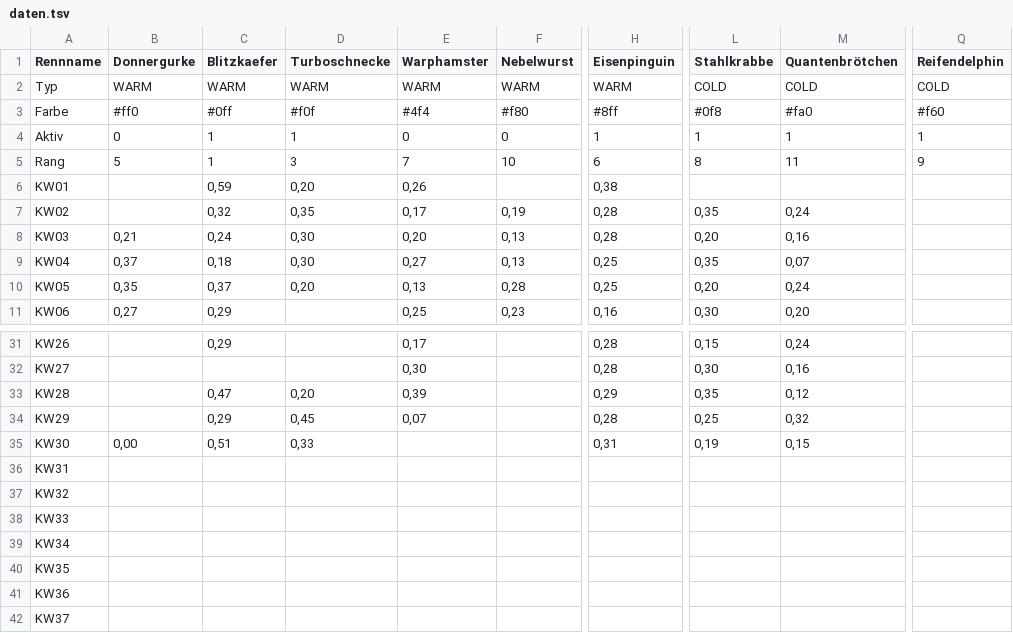
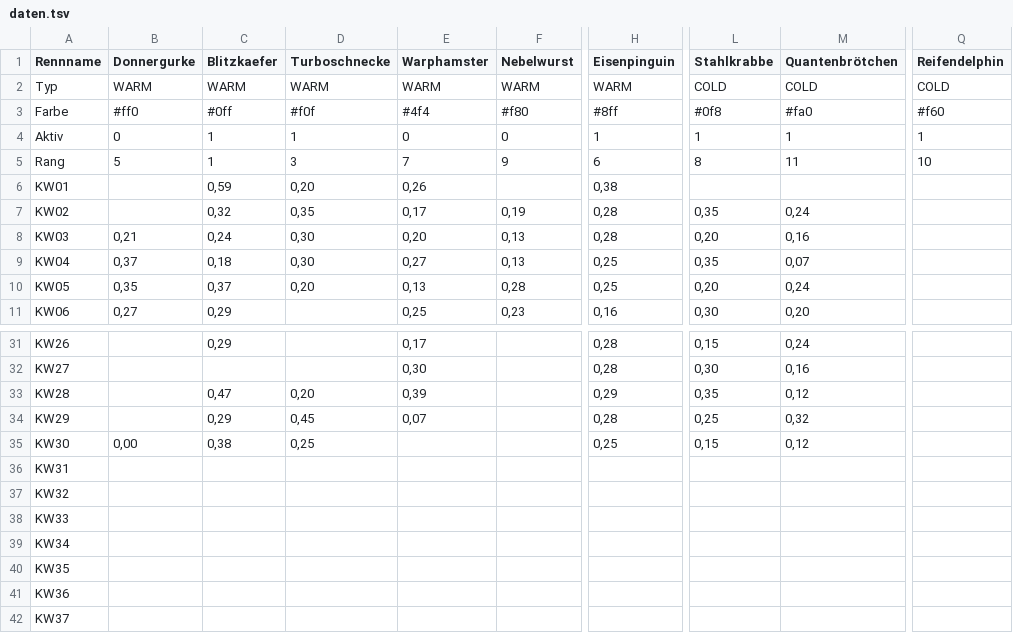
Before and after one commit to christianknoll-create/sdr, a TSV file: daten.tsv, drawn as a sheet; only a part is shown, gaps mark what is left out; the diff names each change by its address in the sheet, - before the commit and + after, or states it on an @@ line.

```diff
--- a/daten.tsv
+++ b/daten.tsv
-F5 (Nebelwurst): 10
+F5 (Nebelwurst): 9
-Q5 (Reifendelphin): 9
+Q5 (Reifendelphin): 10
-C35 (Blitzkaefer): 0,51
+C35 (Blitzkaefer): 0,38
-D35 (Turboschnecke): 0,33
+D35 (Turboschnecke): 0,25
-H35 (Eisenpinguin): 0,31
+H35 (Eisenpinguin): 0,25
-L35 (Stahlkrabbe): 0,19
+L35 (Stahlkrabbe): 0,15
-M35 (Quantenbrötchen): 0,15
+M35 (Quantenbrötchen): 0,12
```
Also changed, not shown: 1 other file.
